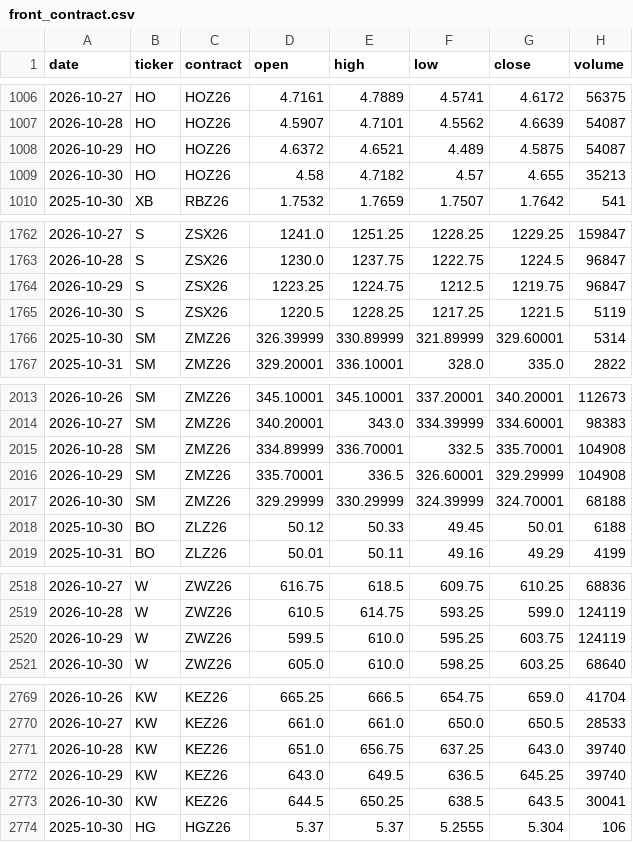
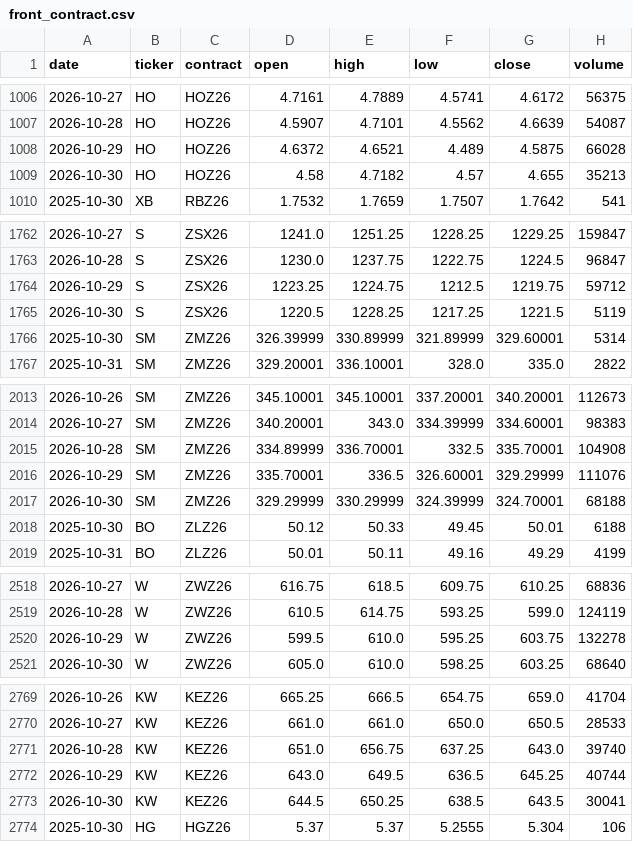
Before and after one commit to BMR-Com/cftc-cot-full, a CSV file: data/prices/front_contract.csv, drawn as a sheet; only a part is shown, gaps mark what is left out; the diff covers the shown part only.

```diff
--- a/data/prices/front_contract.csv
+++ b/data/prices/front_contract.csv
@@ -1007,3 +1007,3 @@ date,ticker,contract,open,high,low,close,volume
 2026-10-28,HO,HOZ26,4.5907,4.7101,4.5562,4.6639,54087
-2026-10-29,HO,HOZ26,4.6372,4.6521,4.489,4.5875,54087
+2026-10-29,HO,HOZ26,4.6372,4.6521,4.489,4.5875,66028
 2026-10-30,HO,HOZ26,4.58,4.7182,4.57,4.655,35213
@@ -1763,3 +1763,3 @@ date,ticker,contract,open,high,low,close,volume
 2026-10-28,S,ZSX26,1230.0,1237.75,1222.75,1224.5,96847
-2026-10-29,S,ZSX26,1223.25,1224.75,1212.5,1219.75,96847
+2026-10-29,S,ZSX26,1223.25,1224.75,1212.5,1219.75,59712
 2026-10-30,S,ZSX26,1220.5,1228.25,1217.25,1221.5,5119
@@ -2015,3 +2015,3 @@ date,ticker,contract,open,high,low,close,volume
 2026-10-28,SM,ZMZ26,334.89999,336.70001,332.5,335.70001,104908
-2026-10-29,SM,ZMZ26,335.70001,336.5,326.60001,329.29999,104908
+2026-10-29,SM,ZMZ26,335.70001,336.5,326.60001,329.29999,111076
 2026-10-30,SM,ZMZ26,329.29999,330.29999,324.39999,324.70001,68188
@@ -2519,3 +2519,3 @@ date,ticker,contract,open,high,low,close,volume
 2026-10-28,W,ZWZ26,610.5,614.75,593.25,599.0,124119
-2026-10-29,W,ZWZ26,599.5,610.0,595.25,603.75,124119
+2026-10-29,W,ZWZ26,599.5,610.0,595.25,603.75,132278
 2026-10-30,W,ZWZ26,605.0,610.0,598.25,603.25,68640
@@ -2771,3 +2771,3 @@ date,ticker,contract,open,high,low,close,volume
 2026-10-28,KW,KEZ26,651.0,656.75,637.25,643.0,39740
-2026-10-29,KW,KEZ26,643.0,649.5,636.5,645.25,39740
+2026-10-29,KW,KEZ26,643.0,649.5,636.5,645.25,40744
 2026-10-30,KW,KEZ26,644.5,650.25,638.5,643.5,30041
```
Also changed, not shown: 1 added row and 23 edited cells elsewhere in this file, 6 other files.
